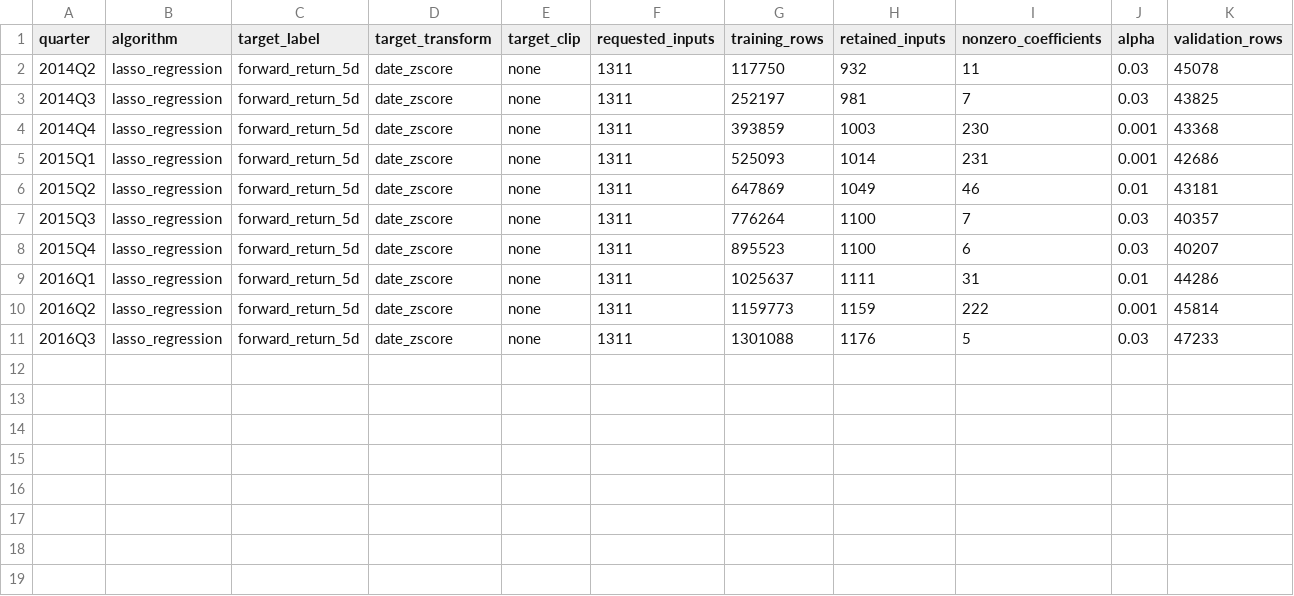
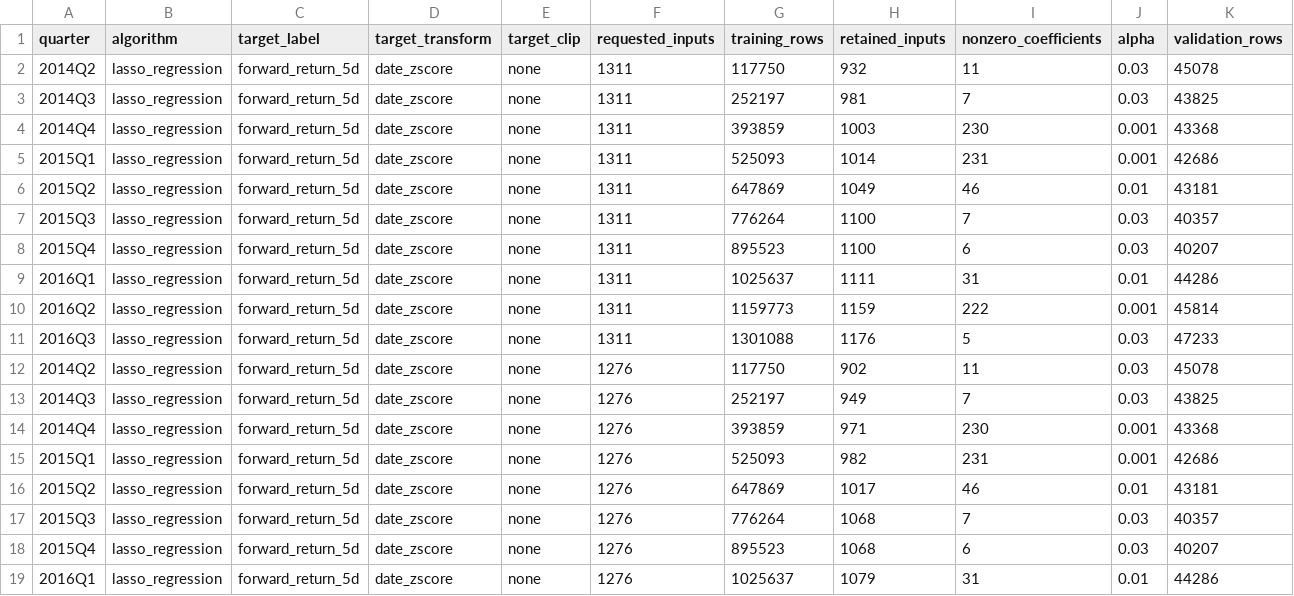
Before and after one commit to Sagiri317/quant-research-platform, a CSV file: reports/data/stock-five-day-quarterly.csv, drawn as a sheet; only a part is shown; rows hold the shown columns only; the diff names each change by its address in the sheet, - before the commit and + after, or states it on an @@ line.

Commit message:
Compare pruned stock inputs across eight completed quarters

```diff
--- a/reports/data/stock-five-day-quarterly.csv
+++ b/reports/data/stock-five-day-quarterly.csv
+row 12: 2014Q2 | lasso_regression | forward_return_5d | date_zscore | none | 1276 | 117750 | 902 | 11 | 0.03 | 45078
+row 13: 2014Q3 | lasso_regression | forward_return_5d | date_zscore | none | 1276 | 252197 | 949 | 7 | 0.03 | 43825
+row 14: 2014Q4 | lasso_regression | forward_return_5d | date_zscore | none | 1276 | 393859 | 971 | 230 | 0.001 | 43368
+row 15: 2015Q1 | lasso_regression | forward_return_5d | date_zscore | none | 1276 | 525093 | 982 | 231 | 0.001 | 42686
+row 16: 2015Q2 | lasso_regression | forward_return_5d | date_zscore | none | 1276 | 647869 | 1017 | 46 | 0.01 | 43181
+row 17: 2015Q3 | lasso_regression | forward_return_5d | date_zscore | none | 1276 | 776264 | 1068 | 7 | 0.03 | 40357
+row 18: 2015Q4 | lasso_regression | forward_return_5d | date_zscore | none | 1276 | 895523 | 1068 | 6 | 0.03 | 40207
+row 19: 2016Q1 | lasso_regression | forward_return_5d | date_zscore | none | 1276 | 1025637 | 1079 | 31 | 0.01 | 44286
```
Also changed, not shown: 3 other files.
